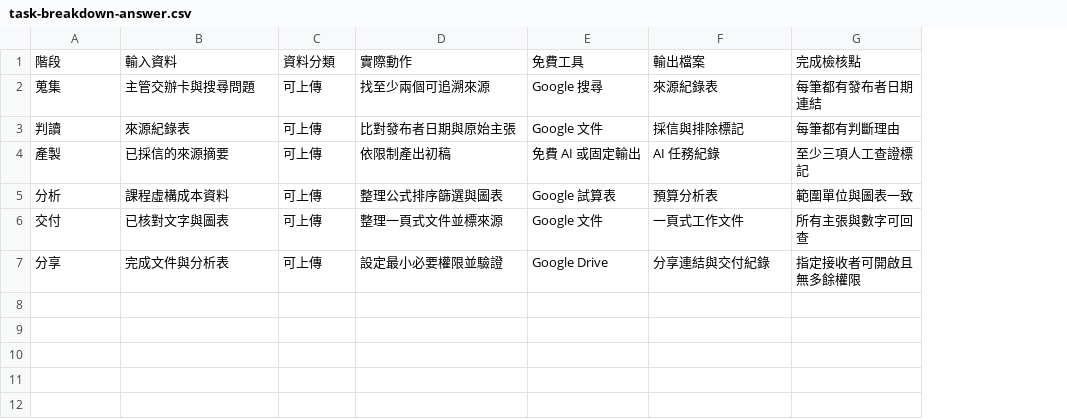
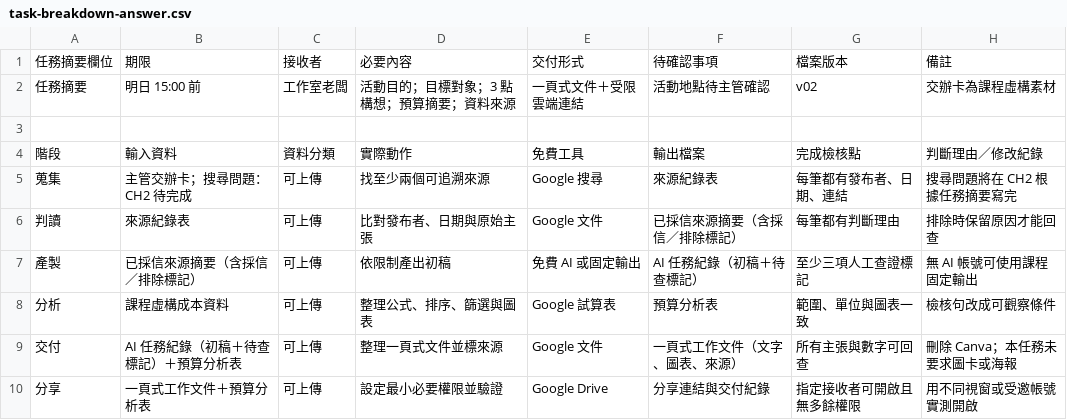
Before and after one commit to SKYPAI0326/courses, a CSV file: courses/ict-ai-digital-workflow/assets/CH1/task-breakdown-answer.csv, drawn as a sheet; addresses are those after the commit; the diff names each change by its address in the sheet, - before the commit and + after, or states it on an @@ line.

Commit message:
feat(ict-course): complete CH1 learner handout

```diff
--- a/courses/ict-ai-digital-workflow/assets/CH1/task-breakdown-answer.csv
+++ b/courses/ict-ai-digital-workflow/assets/CH1/task-breakdown-answer.csv
+column H, rows 4-10: 判斷理由／修改紀錄 | 搜尋問題將在 CH2 根據任務摘要寫完 | 排除時保留原因才能回查 | 無 AI 帳號可使用課程固定輸出 | 檢核句改成可觀察條件 | 刪除 Canva；本任務未要求圖卡或海報 | 用不同視窗或受邀帳號實測開啟
+row 1: 任務摘要欄位 | 期限 | 接收者 | 必要內容 | 交付形式 | 待確認事項 | 檔案版本 | 備註
+row 2: 任務摘要 | 明日 15:00 前 | 工作室老闆 | 活動目的；目標對象；3 點構想；預算摘要；資料來源 | 一頁式文件＋受限雲端連結 | 活動地點待主管確認 | v02 | 交辦卡為課程虛構素材
+row 3: (empty)
-B5: 主管交辦卡與搜尋問題
+B5: 主管交辦卡；搜尋問題：CH2 待完成
-G5: 每筆都有發布者日期連結
+G5: 每筆都有發布者、日期、連結
-D6: 比對發布者日期與原始主張
+D6: 比對發布者、日期與原始主張
-F6: 採信與排除標記
+F6: 已採信來源摘要（含採信／排除標記）
-B7: 已採信的來源摘要
+B7: 已採信來源摘要（含採信／排除標記）
-F7: AI 任務紀錄
+F7: AI 任務紀錄（初稿＋待查標記）
-D8: 整理公式排序篩選與圖表
+D8: 整理公式、排序、篩選與圖表
-G8: 範圍單位與圖表一致
+G8: 範圍、單位與圖表一致
-B9: 已核對文字與圖表
+B9: AI 任務紀錄（初稿＋待查標記）＋預算分析表
-F9: 一頁式工作文件
+F9: 一頁式工作文件（文字、圖表、來源）
-B10: 完成文件與分析表
+B10: 一頁式工作文件＋預算分析表
```
Also changed, not shown: 2 other files.
